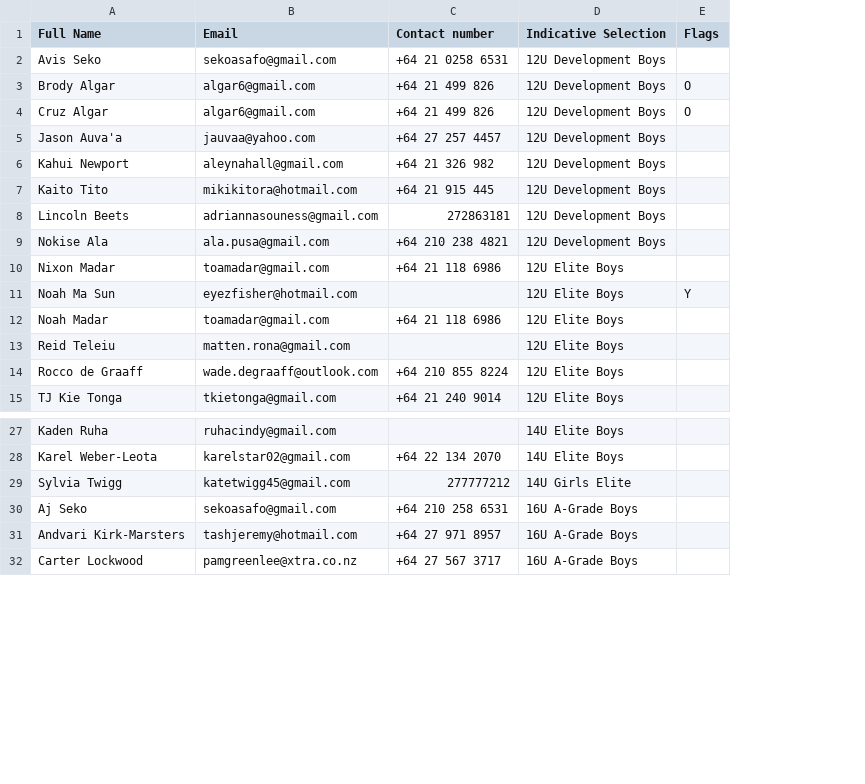
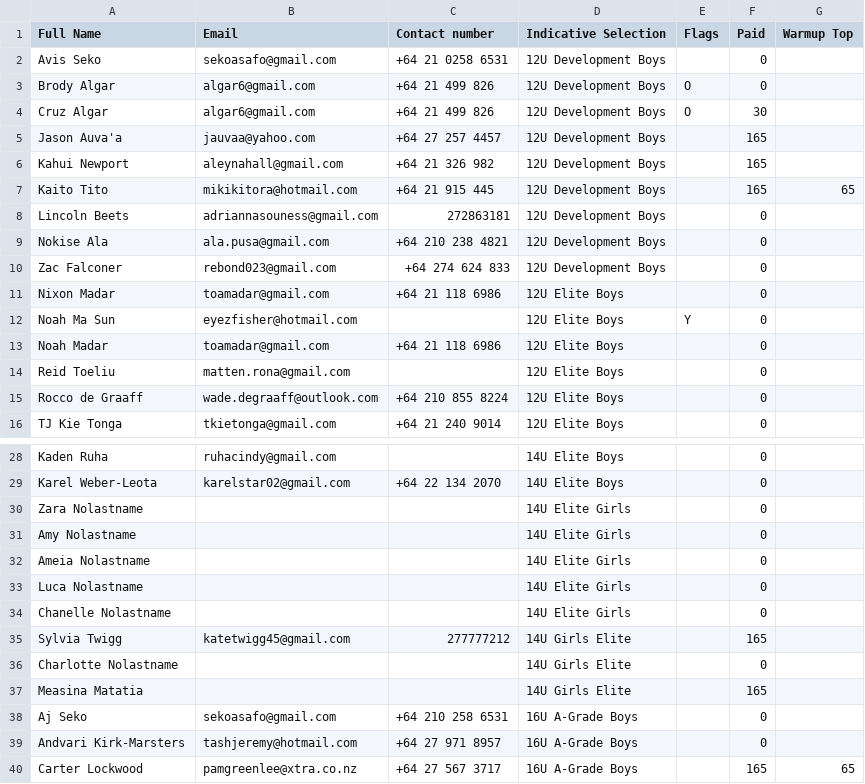
Before and after one commit to limonza/te-tai-hou-teams-2025, a CSV file: HNC.csv, drawn as a sheet; only a part is shown, gaps mark what is left out; addresses are those after the commit; the diff covers the shown part only; the diff names each change by its address in the sheet, - before the commit and + after, or states it on an @@ line.

Commit message:
Add new columns for Paid and Warmup Top in HNC.csv

```diff
--- a/HNC.csv
+++ b/HNC.csv
+column F (Paid), rows 2-9: 0 | 0 | 30 | 165 | 165 | 165 | 0 | 0; rows 11-16: all 0; rows 28-29: 0 | 0; row 35: 165; rows 38-40: 0 | 0 | 165
+column G (Warmup Top), row 7: 65; row 40: 65
+row 10: Zac Falconer | rebond023@gmail.com | +64 274 624 833 | 12U Development Boys |  | 0
-A14 (Full Name): Reid Teleiu
+A14 (Full Name): Reid Toeliu
+row 30: Zara Nolastname |  |  | 14U Elite Girls |  | 0
+row 31: Amy Nolastname |  |  | 14U Elite Girls |  | 0
+row 32: Ameia Nolastname |  |  | 14U Elite Girls |  | 0
+row 33: Luca Nolastname |  |  | 14U Elite Girls |  | 0
+row 34: Chanelle Nolastname |  |  | 14U Elite Girls |  | 0
+row 36: Charlotte Nolastname |  |  | 14U Girls Elite |  | 0
+row 37: Measina Matatia |  |  | 14U Girls Elite |  | 165
```
Also changed, not shown: 3 added rows and 1 edited cell elsewhere in this file.
